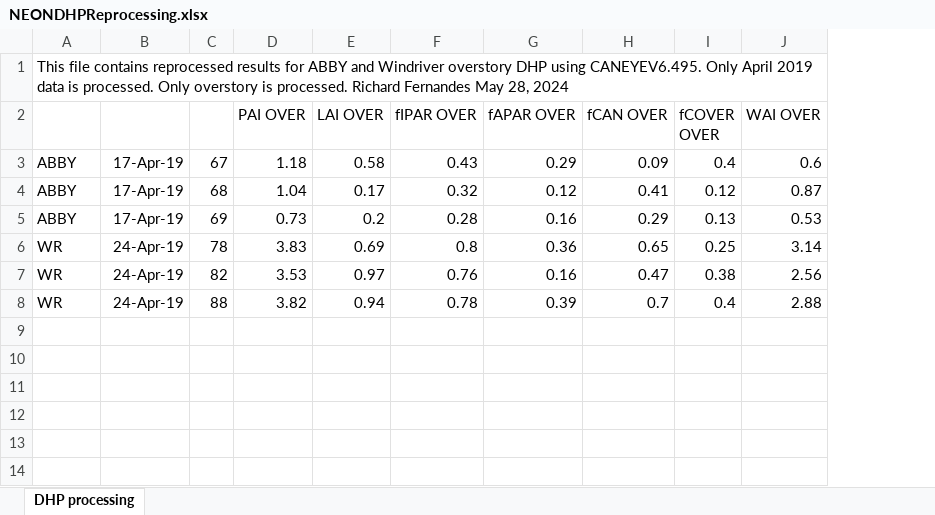
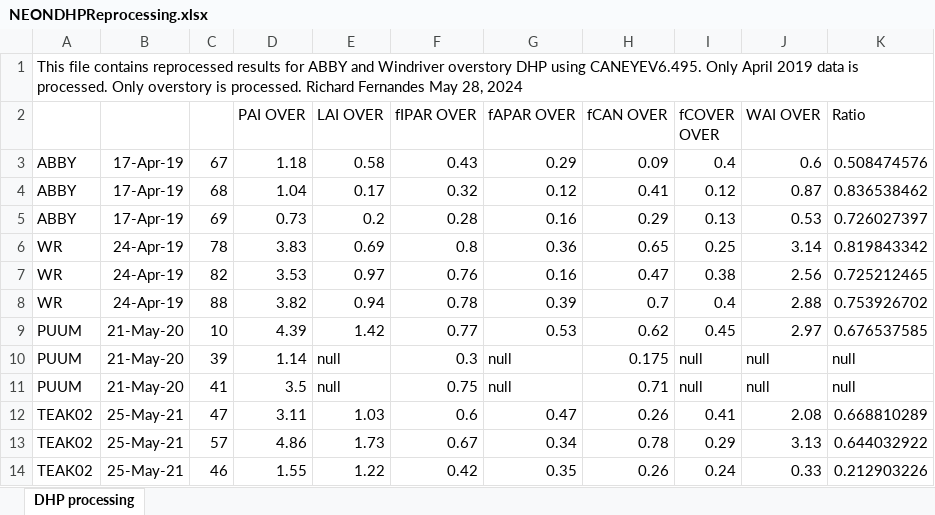
Before and after one commit to djamainajib/Landsat-Validation-paper, an Excel workbook: S2_validation_richard_dataset/NEONDHPReprocessing.xlsx, sheet DHP processing, drawn as a sheet; values as stored, in another font and other column widths than the file's, no borders; the diff names each change by its address in the sheet, - before the commit and + after, or states it on an @@ line.

Commit message:
Add files via upload

```diff
--- a/S2_validation_richard_dataset/NEONDHPReprocessing.xlsx (sheet DHP processing)
+++ b/S2_validation_richard_dataset/NEONDHPReprocessing.xlsx (sheet DHP processing)
+column K (Ratio), rows 3-8: 0.508474576 | 0.836538462 | 0.726027397 | 0.819843342 | 0.725212465 | 0.753926702
+row 9: PUUM | 21-May-20 | 10 | 4.39 | 1.42 | 0.77 | 0.53 | 0.62 | 0.45 | 2.97 | 0.676537585
+row 10: PUUM | 21-May-20 | 39 | 1.14 | null | 0.3 | null | 0.175 | null | null | null
+row 11: PUUM | 21-May-20 | 41 | 3.5 | null | 0.75 | null | 0.71 | null | null | null
+row 12: TEAK02 | 25-May-21 | 47 | 3.11 | 1.03 | 0.6 | 0.47 | 0.26 | 0.41 | 2.08 | 0.668810289
+row 13: TEAK02 | 25-May-21 | 57 | 4.86 | 1.73 | 0.67 | 0.34 | 0.78 | 0.29 | 3.13 | 0.644032922
+row 14: TEAK02 | 25-May-21 | 46 | 1.55 | 1.22 | 0.42 | 0.35 | 0.26 | 0.24 | 0.33 | 0.212903226
```
